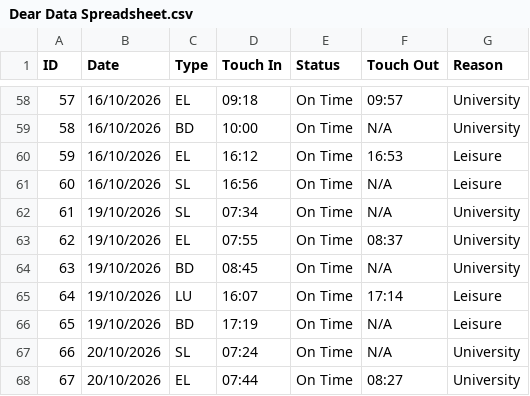
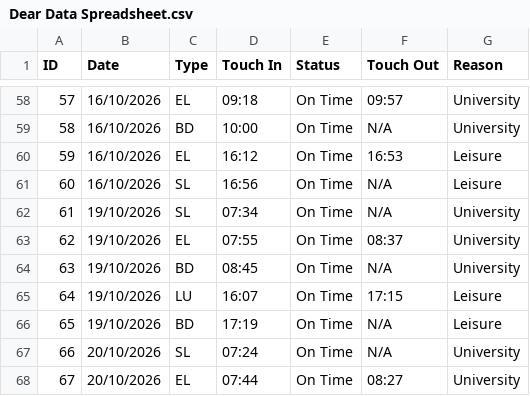
Before and after one commit to NiceABCDlockedin/Dear-Data-100-Portfolio, a CSV file: Dear Data Spreadsheet.csv, drawn as a sheet; only a part is shown, gaps mark what is left out.

Commit message:
Corrected some data from 19/10.

```diff
--- a/Dear Data Spreadsheet.csv
+++ b/Dear Data Spreadsheet.csv
@@ -64,3 +64,3 @@ ID,Date,Type,Touch In,Status,Touch Out,Reason
 63,19/10/2026,BD,08:45,On Time,N/A,University
-64,19/10/2026,LU,16:07,On Time,17:14,Leisure
+64,19/10/2026,LU,16:07,On Time,17:15,Leisure
 65,19/10/2026,BD,17:19,On Time,N/A,Leisure
```
